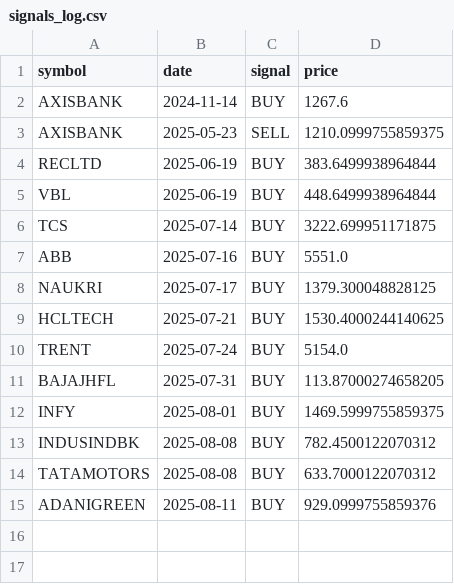
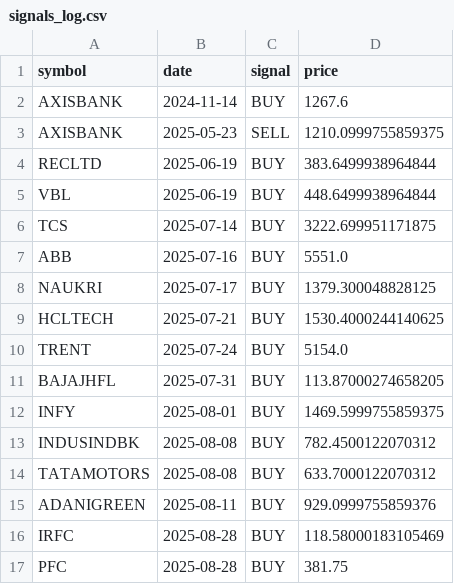
Before and after one commit to VarenyamParashar/sma-strategy-bot, a CSV file: signals_log.csv, drawn as a sheet; the diff names each change by its address in the sheet, - before the commit and + after, or states it on an @@ line.

```diff
--- a/signals_log.csv
+++ b/signals_log.csv
+row 16: IRFC | 2025-08-28 | BUY | 118.58000183105469
+row 17: PFC | 2025-08-28 | BUY | 381.75
```
